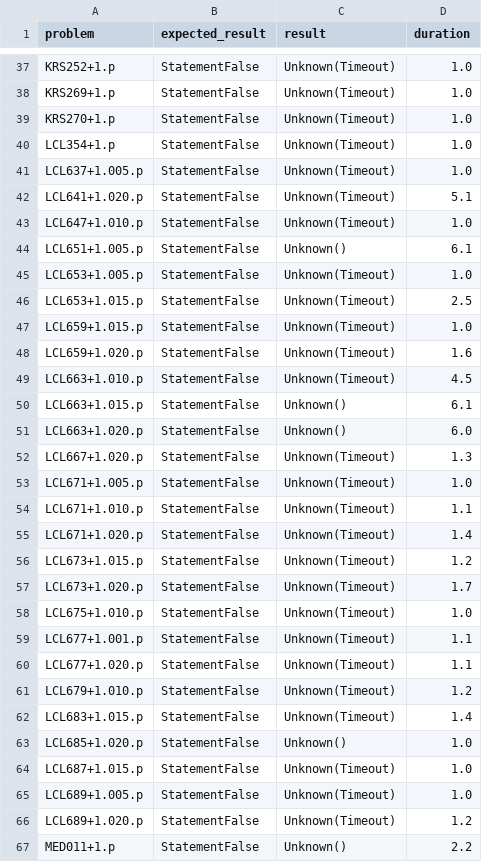
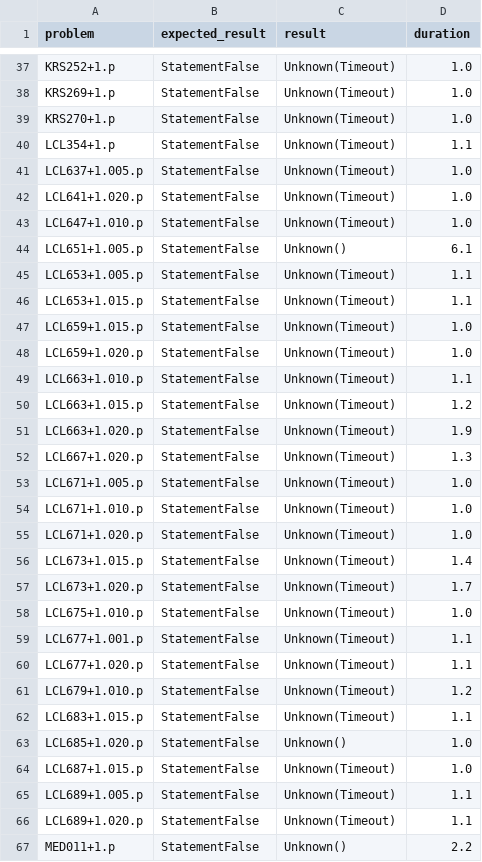
Before and after one commit to hargoniX/q, a CSV file: benchmark/casc29_fnt_1.csv, drawn as a sheet; only a part is shown, gaps mark what is left out; the diff covers the shown part only.

```diff
--- a/benchmark/casc29_fnt_1.csv
+++ b/benchmark/casc29_fnt_1.csv
@@ -39,19 +39,19 @@ KRS269+1.p,StatementFalse,Unknown(Timeout),1.0
 KRS270+1.p,StatementFalse,Unknown(Timeout),1.0
-LCL354+1.p,StatementFalse,Unknown(Timeout),1.0
+LCL354+1.p,StatementFalse,Unknown(Timeout),1.1
 LCL637+1.005.p,StatementFalse,Unknown(Timeout),1.0
-LCL641+1.020.p,StatementFalse,Unknown(Timeout),5.1
+LCL641+1.020.p,StatementFalse,Unknown(Timeout),1.0
 LCL647+1.010.p,StatementFalse,Unknown(Timeout),1.0
 LCL651+1.005.p,StatementFalse,Unknown(),6.1
-LCL653+1.005.p,StatementFalse,Unknown(Timeout),1.0
-LCL653+1.015.p,StatementFalse,Unknown(Timeout),2.5
+LCL653+1.005.p,StatementFalse,Unknown(Timeout),1.1
+LCL653+1.015.p,StatementFalse,Unknown(Timeout),1.1
 LCL659+1.015.p,StatementFalse,Unknown(Timeout),1.0
-LCL659+1.020.p,StatementFalse,Unknown(Timeout),1.6
-LCL663+1.010.p,StatementFalse,Unknown(Timeout),4.5
-LCL663+1.015.p,StatementFalse,Unknown(),6.1
-LCL663+1.020.p,StatementFalse,Unknown(),6.0
+LCL659+1.020.p,StatementFalse,Unknown(Timeout),1.0
+LCL663+1.010.p,StatementFalse,Unknown(Timeout),1.1
+LCL663+1.015.p,StatementFalse,Unknown(Timeout),1.2
+LCL663+1.020.p,StatementFalse,Unknown(Timeout),1.9
 LCL667+1.020.p,StatementFalse,Unknown(Timeout),1.3
 LCL671+1.005.p,StatementFalse,Unknown(Timeout),1.0
-LCL671+1.010.p,StatementFalse,Unknown(Timeout),1.1
-LCL671+1.020.p,StatementFalse,Unknown(Timeout),1.4
-LCL673+1.015.p,StatementFalse,Unknown(Timeout),1.2
+LCL671+1.010.p,StatementFalse,Unknown(Timeout),1.0
+LCL671+1.020.p,StatementFalse,Unknown(Timeout),1.0
+LCL673+1.015.p,StatementFalse,Unknown(Timeout),1.4
 LCL673+1.020.p,StatementFalse,Unknown(Timeout),1.7
@@ -61,7 +61,7 @@ LCL677+1.020.p,StatementFalse,Unknown(Timeout),1.1
 LCL679+1.010.p,StatementFalse,Unknown(Timeout),1.2
-LCL683+1.015.p,StatementFalse,Unknown(Timeout),1.4
+LCL683+1.015.p,StatementFalse,Unknown(Timeout),1.1
 LCL685+1.020.p,StatementFalse,Unknown(),1.0
 LCL687+1.015.p,StatementFalse,Unknown(Timeout),1.0
-LCL689+1.005.p,StatementFalse,Unknown(Timeout),1.0
-LCL689+1.020.p,StatementFalse,Unknown(Timeout),1.2
+LCL689+1.005.p,StatementFalse,Unknown(Timeout),1.1
+LCL689+1.020.p,StatementFalse,Unknown(Timeout),1.1
 MED011+1.p,StatementFalse,Unknown(),2.2
```
Also changed, not shown: 14 edited cells elsewhere in this file, benchmark/casc24_fnt_1.csv, benchmark/casc24_fof_1.csv, 6 other files.
